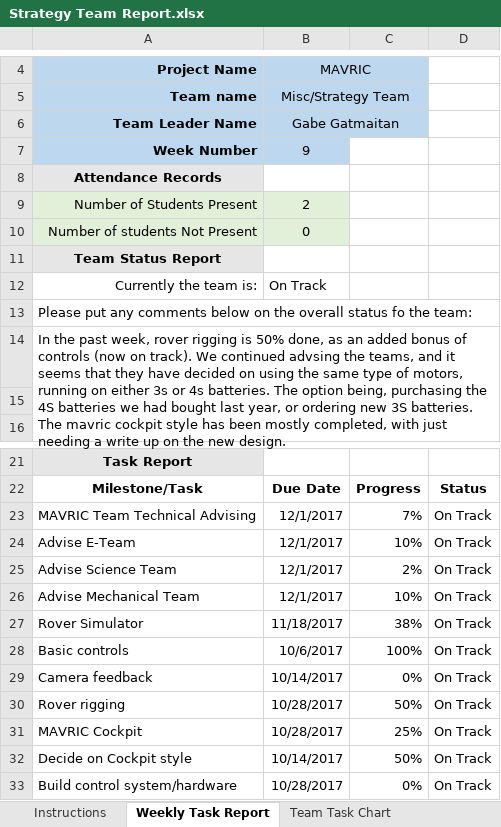
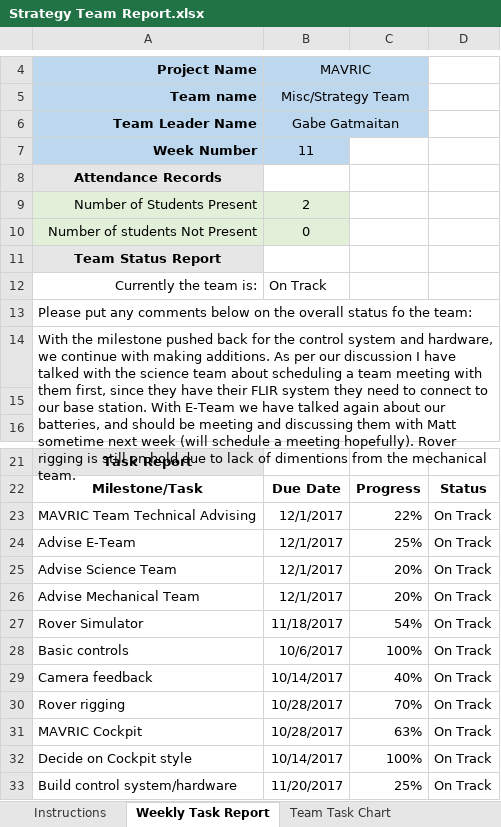
Before and after one commit to Gaboer/MAVRIC-General, an Excel workbook: Weekly Reports/Strategy Team Report.xlsx, sheet Weekly Task Report, drawn as a sheet; only a part is shown, gaps mark what is left out; values as stored, in another font and other column widths than the file's, no borders; conditional formats not drawn; the diff names each change by its address in the sheet, - before the commit and + after, or states it on an @@ line.

Commit message:
week11
week 11

```diff
--- a/Weekly Reports/Strategy Team Report.xlsx (sheet Weekly Task Report)
+++ b/Weekly Reports/Strategy Team Report.xlsx (sheet Weekly Task Report)
-B7: 9
+B7: 11
-A14: In the past week, rover rigging is 50% done, as an added bonus of controls (now on track). We continued advsing the teams, and it seems that they have decided on using the same type of motors, running on either 3s or 4s batteries. The option being, purchasing the 4S batteries we had bought last year, or ordering new 3S batteries. The mavric cockpit style has been mostly completed, with just needing a write up on the new design.
+A14: With the milestone pushed back for the control system and hardware, we continue with making additions. As per our discussion I have talked with the science team about scheduling a team meeting with them first, since they have their FLIR system they need to connect to our base station. With E-Team we have talked again about our batteries, and should be meeting and discussing them with Matt sometime next week (will schedule a meeting hopefully). Rover rigging is still on hold due to lack of dimentions from the mechanical team.
-C23: 7%
+C23: 22%
-C24: 10%
+C24: 25%
-C25: 2%
+C25: 20%
-C26: 10%
+C26: 20%
-C27: 38%
+C27: 54%
-C29: 0%
+C29: 40%
-C30: 50%
+C30: 70%
-C31: 25%
+C31: 63%
-C32: 50%
+C32: 100%
-B33: 10/28/2017
+B33: 11/20/2017
-C33: 0%
+C33: 25%
```
Also changed, not shown: sheet Team Task Chart, sheet Attendance Records.
